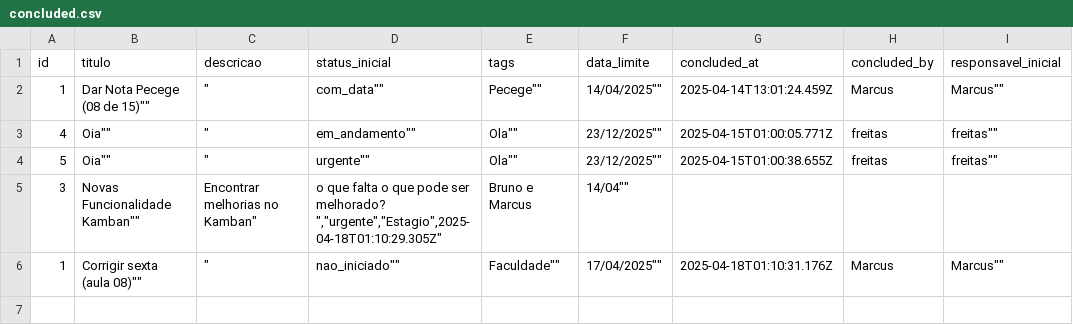
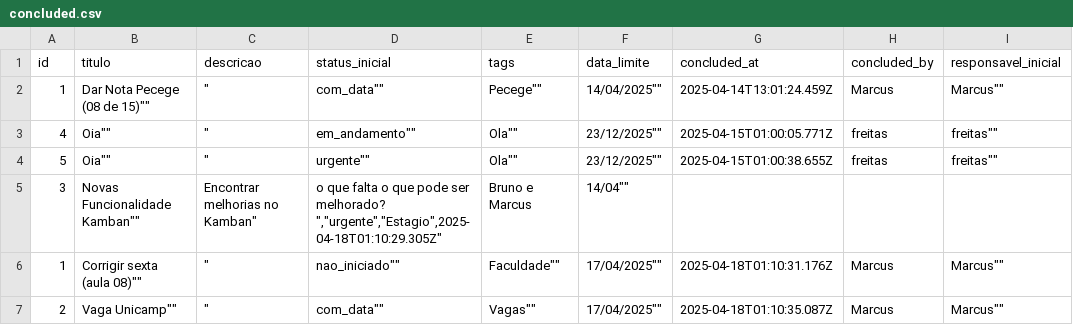
Before and after one commit to adirson52/gtd_kamban, a CSV file: public/concluded.csv, drawn as a sheet.

Commit message:
Adiciona tarefa 2 ao concluded.csv

```diff
--- a/public/concluded.csv
+++ b/public/concluded.csv
@@ -6 +6,2 @@ id,titulo,descricao,status_inicial,tags,data_limite,concluded_at,concluded_by,re
 1,""Corrigir sexta (aula 08)"","""",""nao_iniciado"",""Faculdade"",""17/04/2025"","2025-04-18T01:10:31.176Z","Marcus",""Marcus""
+2,""Vaga Unicamp"","""",""com_data"",""Vagas"",""17/04/2025"","2025-04-18T01:10:35.087Z","Marcus",""Marcus""
```
